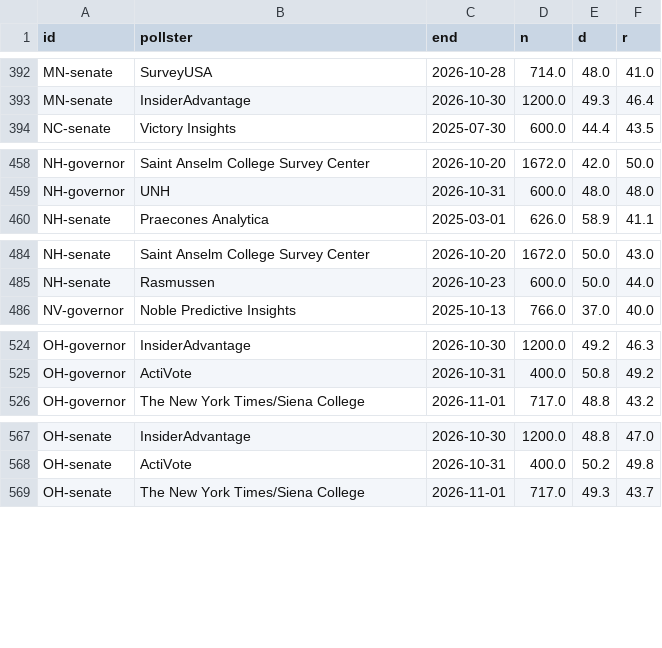
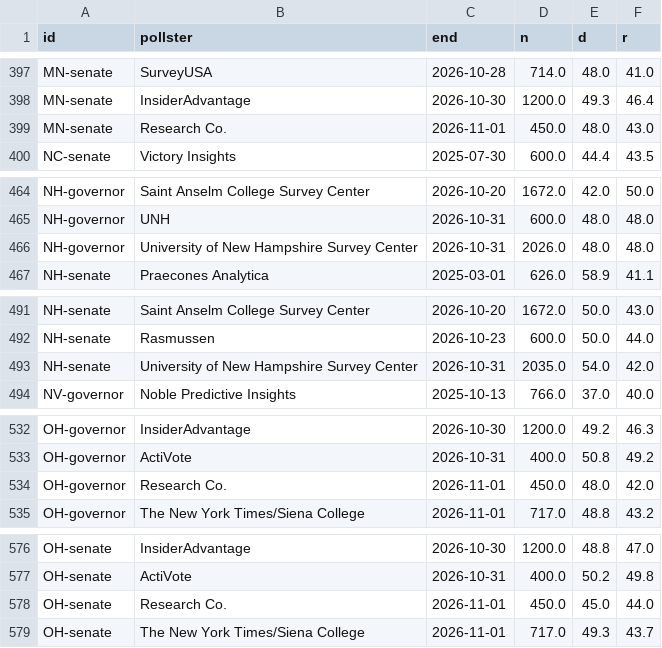
Before and after one commit to danbaer0413-cpu/election-needle, a CSV file: data/polls_all.csv, drawn as a sheet; only a part is shown, gaps mark what is left out; the diff covers the shown part only; the diff names each change by its address in the sheet, - before the commit and + after, or states it on an @@ line.

```diff
--- a/data/polls_all.csv
+++ b/data/polls_all.csv
+row 399: MN-senate | Research Co. | 2026-11-01 | 450.0 | 48.0 | 43.0
+row 466: NH-governor | University of New Hampshire Survey Center | 2026-10-31 | 2026.0 | 48.0 | 48.0
+row 493: NH-senate | University of New Hampshire Survey Center | 2026-10-31 | 2035.0 | 54.0 | 42.0
+row 534: OH-governor | Research Co. | 2026-11-01 | 450.0 | 48.0 | 42.0
+row 578: OH-senate | Research Co. | 2026-11-01 | 450.0 | 45.0 | 44.0
```
Also changed, not shown: 8 added rows elsewhere in this file, data/civic_early_log.csv, data/needle_log.csv, 21 other files.
